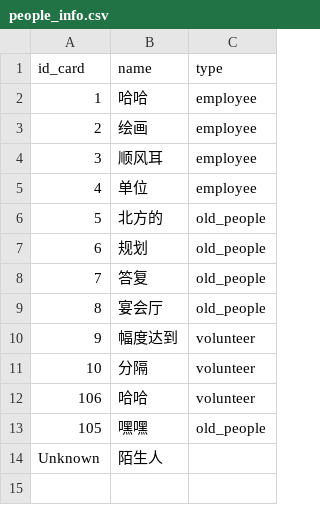
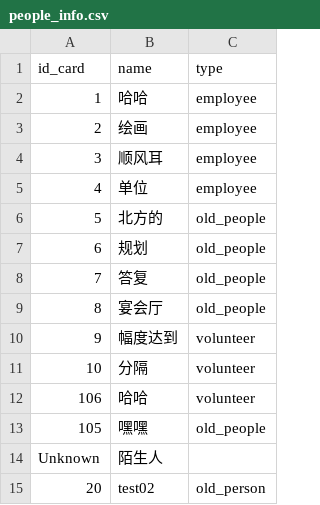
Before and after one commit to zimimu/intelligent-pension-system, a CSV file: caresystem/views/info/people_info.csv, drawn as a sheet.

```diff
--- a/caresystem/views/info/people_info.csv
+++ b/caresystem/views/info/people_info.csv
@@ -14 +14,2 @@
 Unknown,陌生人,
+20,test02,old_person
```
Also changed, not shown: 7 other files.
